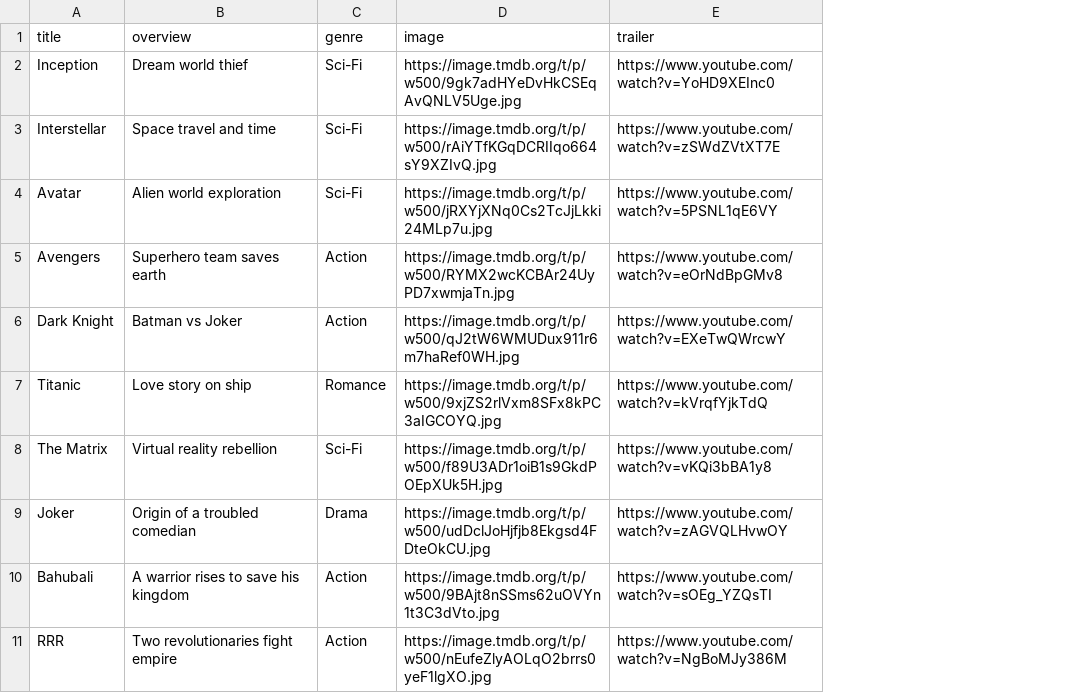
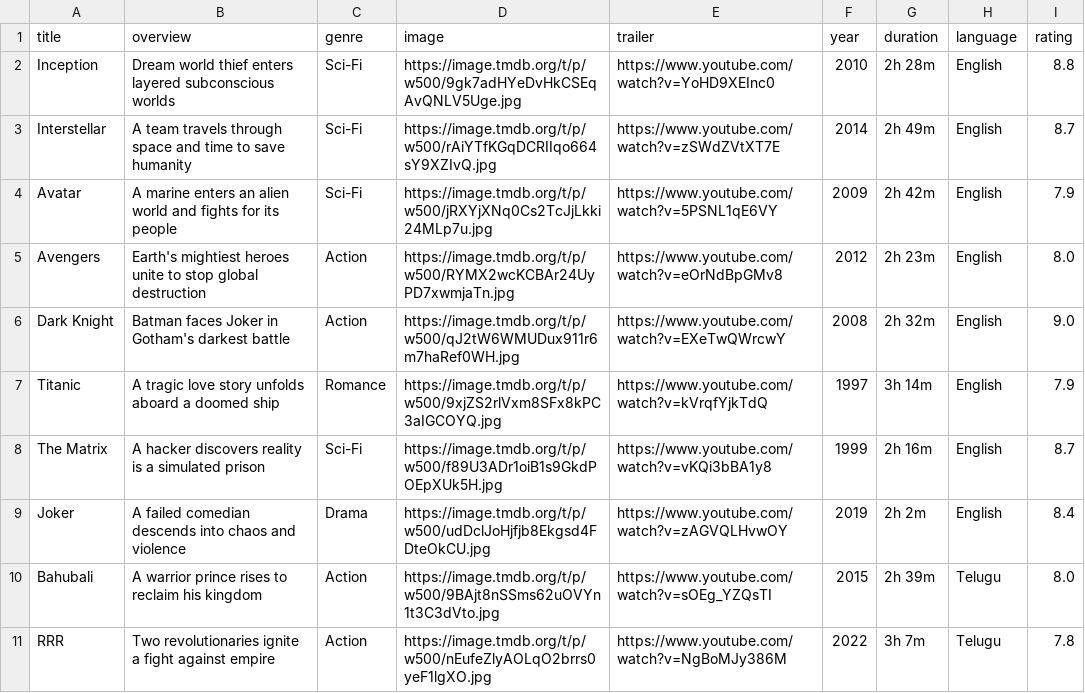
Before and after one commit to pandugoud/ott-movie-ai, a CSV file: data/movies.csv, drawn as a sheet; the diff names each change by its address in the sheet, - before the commit and + after, or states it on an @@ line.

Commit message:
Enhance movies.csv with additional movie details
Added new columns for year, duration, language, and rating with updated movie details.

```diff
--- a/data/movies.csv
+++ b/data/movies.csv
+column F (year), rows 2-11: 2010 | 2014 | 2009 | 2012 | 2008 | 1997 | 1999 | 2019 | 2015 | 2022
+column G (duration), rows 2-11: 2h 28m | 2h 49m | 2h 42m | 2h 23m | 2h 32m | 3h 14m | 2h 16m | 2h 2m | 2h 39m | 3h 7m
+column H (language), rows 2-11: English | English | English | English | English | English | English | English | Telugu | Telugu
+column I (rating), rows 2-11: 8.8 | 8.7 | 7.9 | 8.0 | 9.0 | 7.9 | 8.7 | 8.4 | 8.0 | 7.8
-B2 (overview): Dream world thief
+B2 (overview): Dream world thief enters layered subconscious worlds
-B3 (overview): Space travel and time
+B3 (overview): A team travels through space and time to save humanity
-B4 (overview): Alien world exploration
+B4 (overview): A marine enters an alien world and fights for its people
-B5 (overview): Superhero team saves earth
+B5 (overview): Earth's mightiest heroes unite to stop global destruction
-B6 (overview): Batman vs Joker
+B6 (overview): Batman faces Joker in Gotham's darkest battle
-B7 (overview): Love story on ship
+B7 (overview): A tragic love story unfolds aboard a doomed ship
-B8 (overview): Virtual reality rebellion
+B8 (overview): A hacker discovers reality is a simulated prison
-B9 (overview): Origin of a troubled comedian
+B9 (overview): A failed comedian descends into chaos and violence
-B10 (overview): A warrior rises to save his kingdom
+B10 (overview): A warrior prince rises to reclaim his kingdom
-B11 (overview): Two revolutionaries fight empire
+B11 (overview): Two revolutionaries ignite a fight against empire
```
